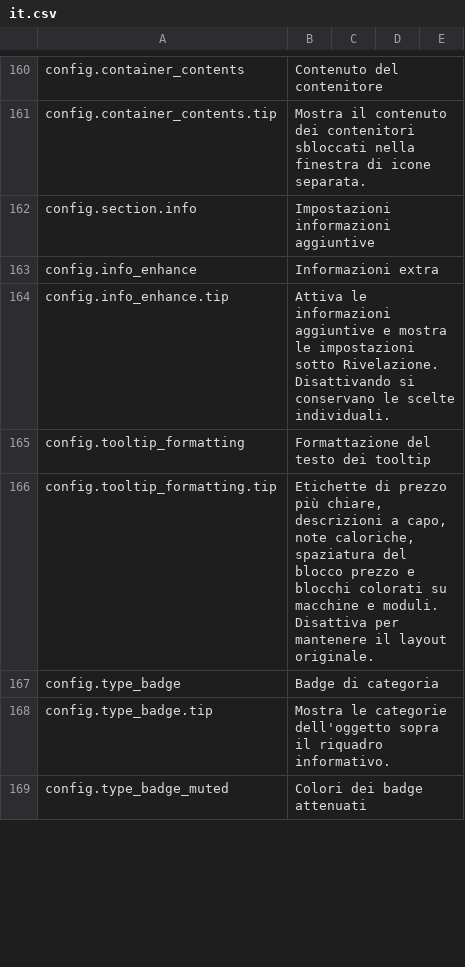
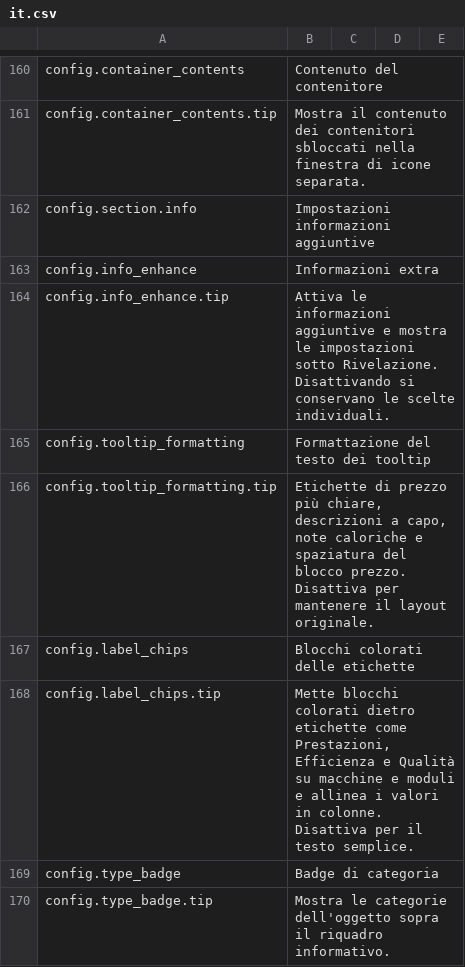
Before and after one commit to Nwflower/item-details, a CSV file: Localization/it.csv, drawn as a sheet; only a part is shown, gaps mark what is left out; the shorter side is filled out with more unchanged rows.

```diff
--- a/Localization/it.csv
+++ b/Localization/it.csv
@@ -165,3 +165,5 @@ config.info_enhance.tip,Attiva le informazioni aggiuntive e mostra le impostazio
 config.tooltip_formatting,Formattazione del testo dei tooltip
-config.tooltip_formatting.tip,"Etichette di prezzo più chiare, descrizioni a capo, note caloriche, spaziatura del blocco prezzo e blocchi colorati su macchine e moduli. Disattiva per mantenere il layout originale."
+config.tooltip_formatting.tip,"Etichette di prezzo più chiare, descrizioni a capo, note caloriche e spaziatura del blocco prezzo. Disattiva per mantenere il layout originale."
+config.label_chips,Blocchi colorati delle etichette
+config.label_chips.tip,"Mette blocchi colorati dietro etichette come Prestazioni, Efficienza e Qualità su macchine e moduli e allinea i valori in colonne. Disattiva per il testo semplice."
 config.type_badge,Badge di categoria
```
Also changed, not shown: Localization/fr.csv, Localization/ja.csv, 12 other files.
